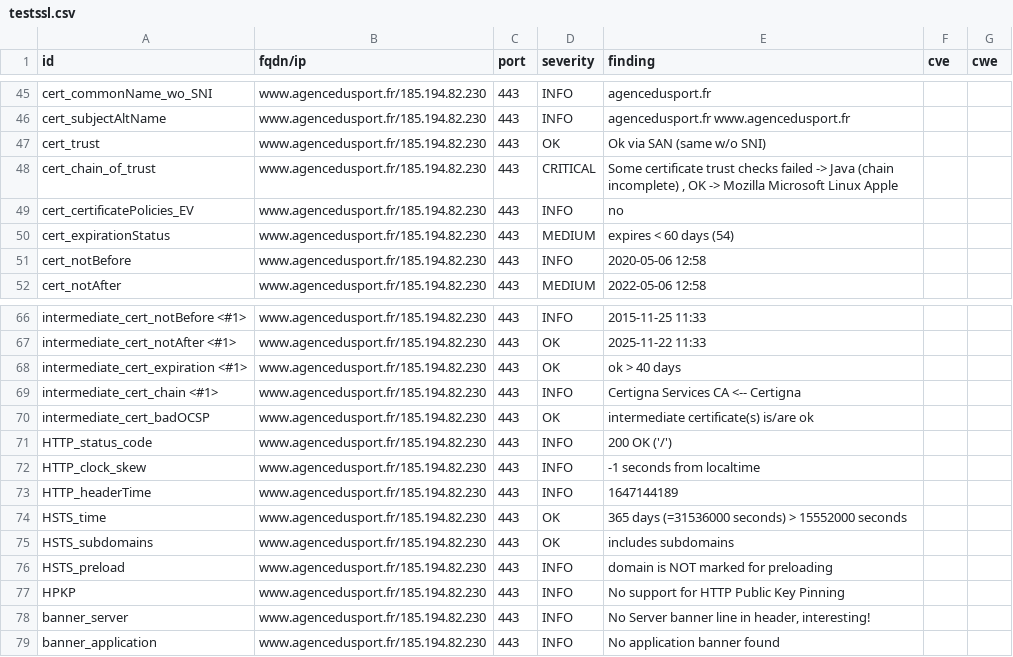
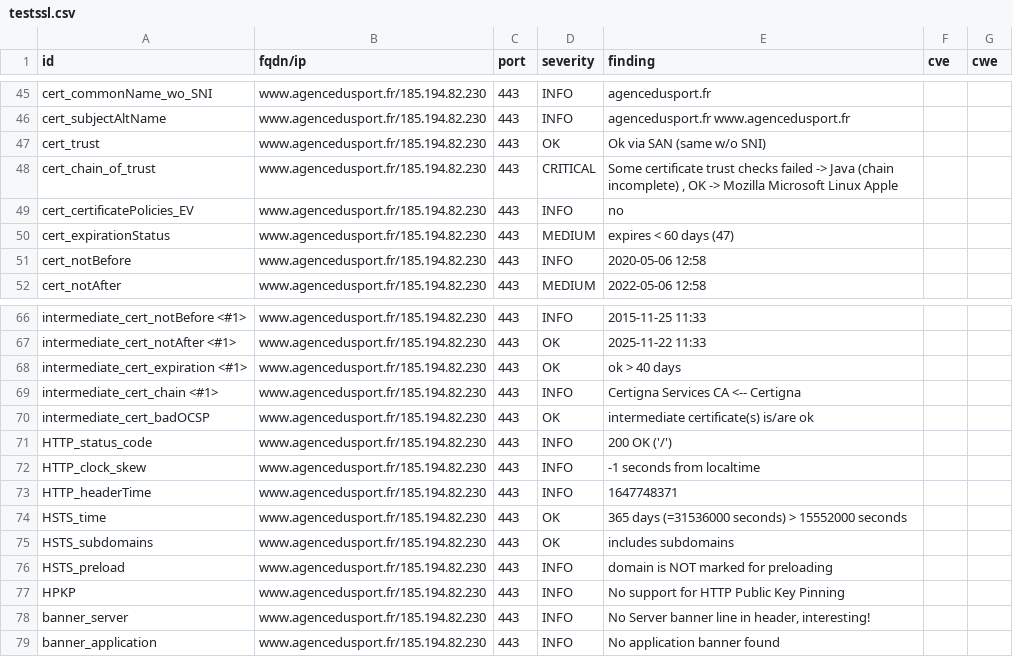
Before and after one commit to SocialGouv/dnum-dashboard, a CSV file: results/aHR0cHM6Ly93d3cuYWdlbmNlZHVzcG9ydC5mcg==/testssl.csv, drawn as a sheet; only a part is shown, gaps mark what is left out.

```diff
--- a/results/aHR0cHM6Ly93d3cuYWdlbmNlZHVzcG9ydC5mcg==/testssl.csv
+++ b/results/aHR0cHM6Ly93d3cuYWdlbmNlZHVzcG9ydC5mcg==/testssl.csv
@@ -49,3 +49,3 @@
 "cert_certificatePolicies_EV","www.agencedusport.fr/185.194.82.230","443","INFO","no","",""
-"cert_expirationStatus","www.agencedusport.fr/185.194.82.230","443","MEDIUM","expires < 60 days (54)","",""
+"cert_expirationStatus","www.agencedusport.fr/185.194.82.230","443","MEDIUM","expires < 60 days (47)","",""
 "cert_notBefore","www.agencedusport.fr/185.194.82.230","443","INFO","2020-05-06 12:58","",""
@@ -72,3 +72,3 @@
 "HTTP_clock_skew","www.agencedusport.fr/185.194.82.230","443","INFO","-1 seconds from localtime","",""
-"HTTP_headerTime","www.agencedusport.fr/185.194.82.230","443","INFO","1647144189","",""
+"HTTP_headerTime","www.agencedusport.fr/185.194.82.230","443","INFO","1647748371","",""
 "HSTS_time","www.agencedusport.fr/185.194.82.230","443","OK","365 days (=31536000 seconds) > 15552000 seconds","",""
```
Also changed, not shown: 8 other files.
